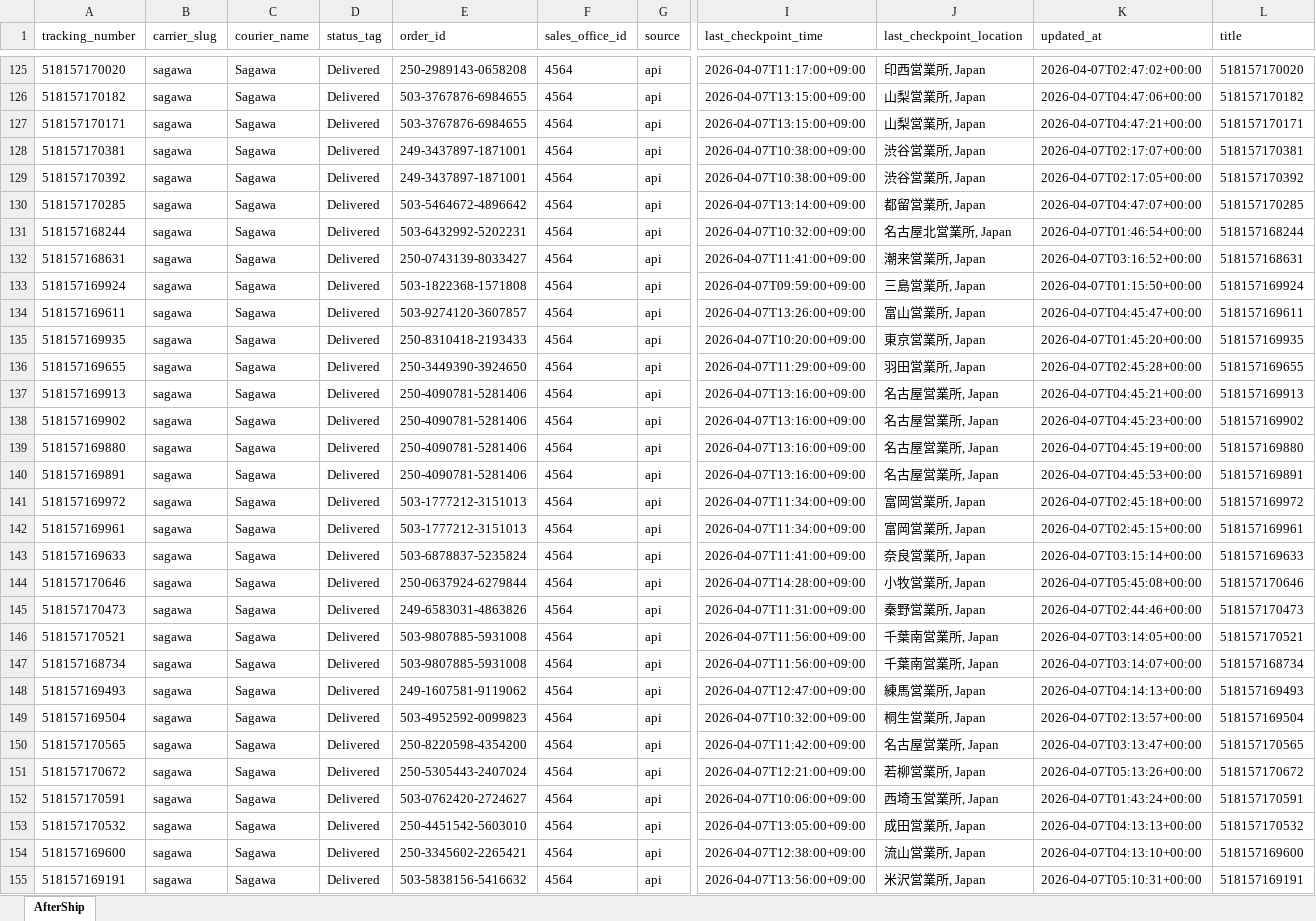
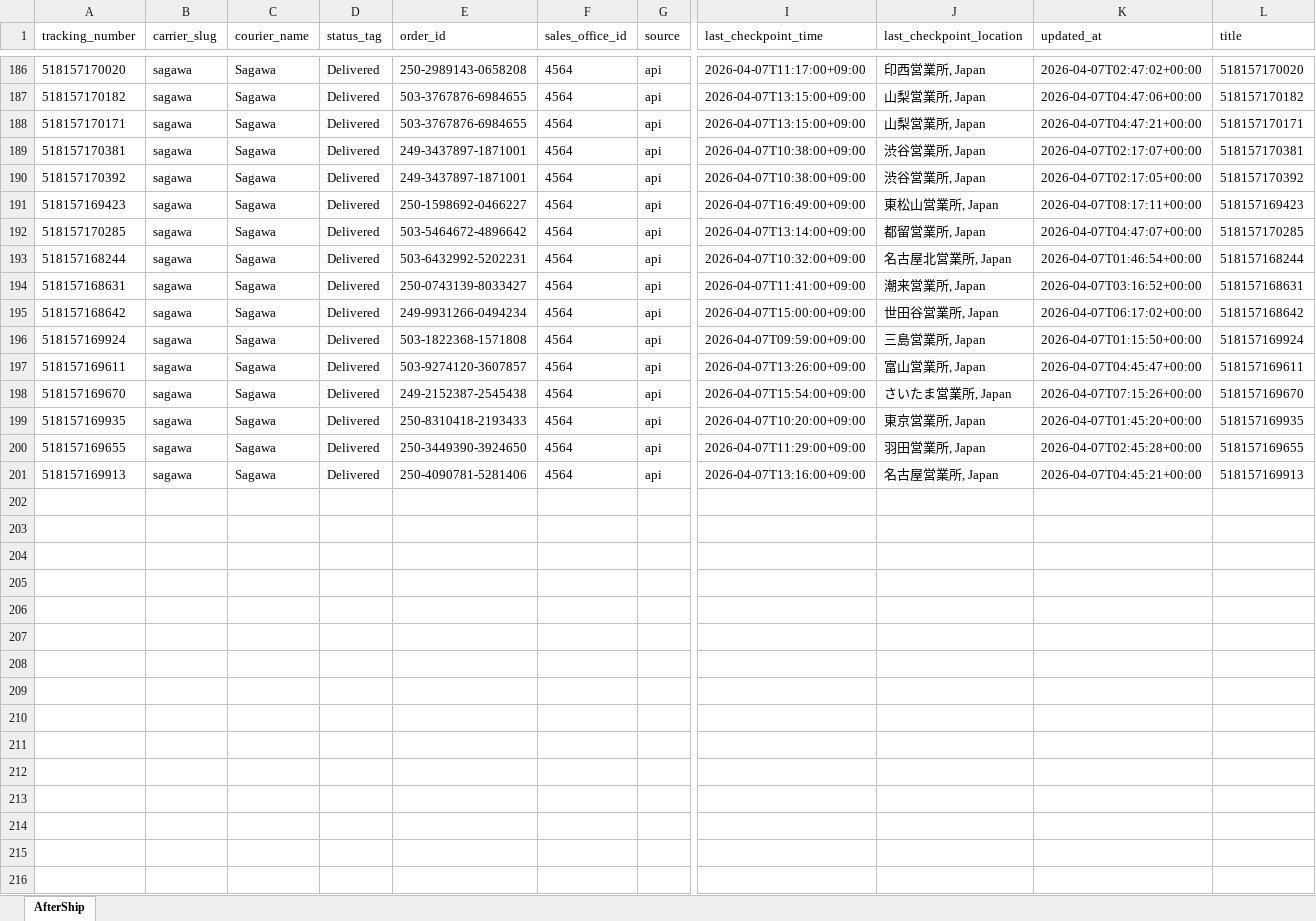
Before and after one commit to Gleamm89/Return-Shipments, an Excel workbook: docs/data/returns_intransit.xlsx, sheet AfterShip, drawn as a sheet; only a part is shown, gaps mark what is left out; values as stored, in another font and other column widths than the file's, no borders; removed rows and columns are numbered as before the commit, all else as after; rows hold the shown columns only; the diff covers the shown part only; the diff names each change by its address in the sheet, - before the commit and + after, or states it on an @@ line.

```diff
--- a/docs/data/returns_intransit.xlsx (sheet AfterShip)
+++ b/docs/data/returns_intransit.xlsx (sheet AfterShip)
+row 191: 518157169423 | sagawa | Sagawa | Delivered | 250-1598692-0466227 | 4564 | api | 2026-04-07T16:49:00+09:00 | 東松山営業所, Japan | 2026-04-07T08:17:11+00:00 | 518157169423
+row 195: 518157168642 | sagawa | Sagawa | Delivered | 249-9931266-0494234 | 4564 | api | 2026-04-07T15:00:00+09:00 | 世田谷営業所, Japan | 2026-04-07T06:17:02+00:00 | 518157168642
+row 198: 518157169670 | sagawa | Sagawa | Delivered | 249-2152387-2545438 | 4564 | api | 2026-04-07T15:54:00+09:00 | さいたま営業所, Japan | 2026-04-07T07:15:26+00:00 | 518157169670
-row 138: 518157169902 | sagawa | Sagawa | Delivered | 250-4090781-5281406 | 4564 | api | 2026-04-07T13:16:00+09:00 | 名古屋営業所, Japan | 2026-04-07T04:45:23+00:00 | 518157169902
-row 139: 518157169880 | sagawa | Sagawa | Delivered | 250-4090781-5281406 | 4564 | api | 2026-04-07T13:16:00+09:00 | 名古屋営業所, Japan | 2026-04-07T04:45:19+00:00 | 518157169880
-row 140: 518157169891 | sagawa | Sagawa | Delivered | 250-4090781-5281406 | 4564 | api | 2026-04-07T13:16:00+09:00 | 名古屋営業所, Japan | 2026-04-07T04:45:53+00:00 | 518157169891
-row 141: 518157169972 | sagawa | Sagawa | Delivered | 503-1777212-3151013 | 4564 | api | 2026-04-07T11:34:00+09:00 | 富岡営業所, Japan | 2026-04-07T02:45:18+00:00 | 518157169972
-row 142: 518157169961 | sagawa | Sagawa | Delivered | 503-1777212-3151013 | 4564 | api | 2026-04-07T11:34:00+09:00 | 富岡営業所, Japan | 2026-04-07T02:45:15+00:00 | 518157169961
-row 143: 518157169633 | sagawa | Sagawa | Delivered | 503-6878837-5235824 | 4564 | api | 2026-04-07T11:41:00+09:00 | 奈良営業所, Japan | 2026-04-07T03:15:14+00:00 | 518157169633
-row 144: 518157170646 | sagawa | Sagawa | Delivered | 250-0637924-6279844 | 4564 | api | 2026-04-07T14:28:00+09:00 | 小牧営業所, Japan | 2026-04-07T05:45:08+00:00 | 518157170646
-row 145: 518157170473 | sagawa | Sagawa | Delivered | 249-6583031-4863826 | 4564 | api | 2026-04-07T11:31:00+09:00 | 秦野営業所, Japan | 2026-04-07T02:44:46+00:00 | 518157170473
-row 146: 518157170521 | sagawa | Sagawa | Delivered | 503-9807885-5931008 | 4564 | api | 2026-04-07T11:56:00+09:00 | 千葉南営業所, Japan | 2026-04-07T03:14:05+00:00 | 518157170521
-row 147: 518157168734 | sagawa | Sagawa | Delivered | 503-9807885-5931008 | 4564 | api | 2026-04-07T11:56:00+09:00 | 千葉南営業所, Japan | 2026-04-07T03:14:07+00:00 | 518157168734
-row 148: 518157169493 | sagawa | Sagawa | Delivered | 249-1607581-9119062 | 4564 | api | 2026-04-07T12:47:00+09:00 | 練馬営業所, Japan | 2026-04-07T04:14:13+00:00 | 518157169493
-row 149: 518157169504 | sagawa | Sagawa | Delivered | 503-4952592-0099823 | 4564 | api | 2026-04-07T10:32:00+09:00 | 桐生営業所, Japan | 2026-04-07T02:13:57+00:00 | 518157169504
-row 150: 518157170565 | sagawa | Sagawa | Delivered | 250-8220598-4354200 | 4564 | api | 2026-04-07T11:42:00+09:00 | 名古屋営業所, Japan | 2026-04-07T03:13:47+00:00 | 518157170565
-row 151: 518157170672 | sagawa | Sagawa | Delivered | 250-5305443-2407024 | 4564 | api | 2026-04-07T12:21:00+09:00 | 若柳営業所, Japan | 2026-04-07T05:13:26+00:00 | 518157170672
-row 152: 518157170591 | sagawa | Sagawa | Delivered | 503-0762420-2724627 | 4564 | api | 2026-04-07T10:06:00+09:00 | 西埼玉営業所, Japan | 2026-04-07T01:43:24+00:00 | 518157170591
-row 153: 518157170532 | sagawa | Sagawa | Delivered | 250-4451542-5603010 | 4564 | api | 2026-04-07T13:05:00+09:00 | 成田営業所, Japan | 2026-04-07T04:13:13+00:00 | 518157170532
-row 154: 518157169600 | sagawa | Sagawa | Delivered | 250-3345602-2265421 | 4564 | api | 2026-04-07T12:38:00+09:00 | 流山営業所, Japan | 2026-04-07T04:13:10+00:00 | 518157169600
-row 155: 518157169191 | sagawa | Sagawa | Delivered | 503-5838156-5416632 | 4564 | api | 2026-04-07T13:56:00+09:00 | 米沢営業所, Japan | 2026-04-07T05:10:31+00:00 | 518157169191
```
Also changed, not shown: 64 added rows, 49 removed rows, 33 moved rows and 50 edited cells elsewhere in this sheet, 2 other files.
